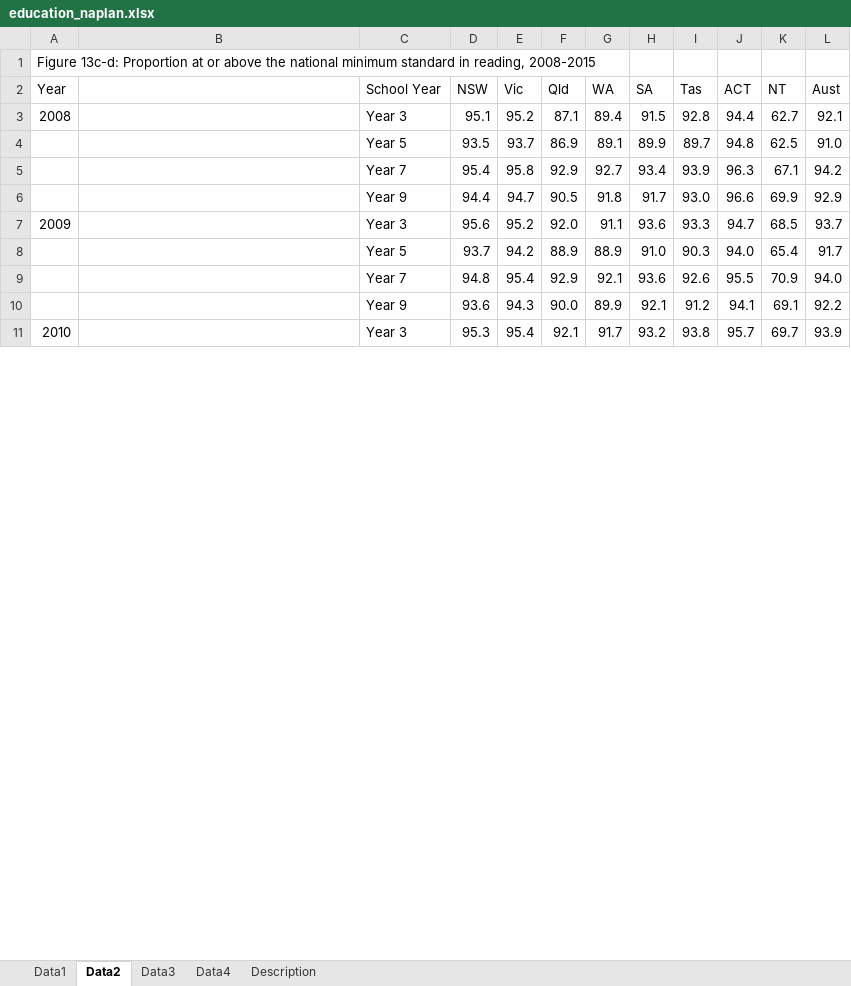
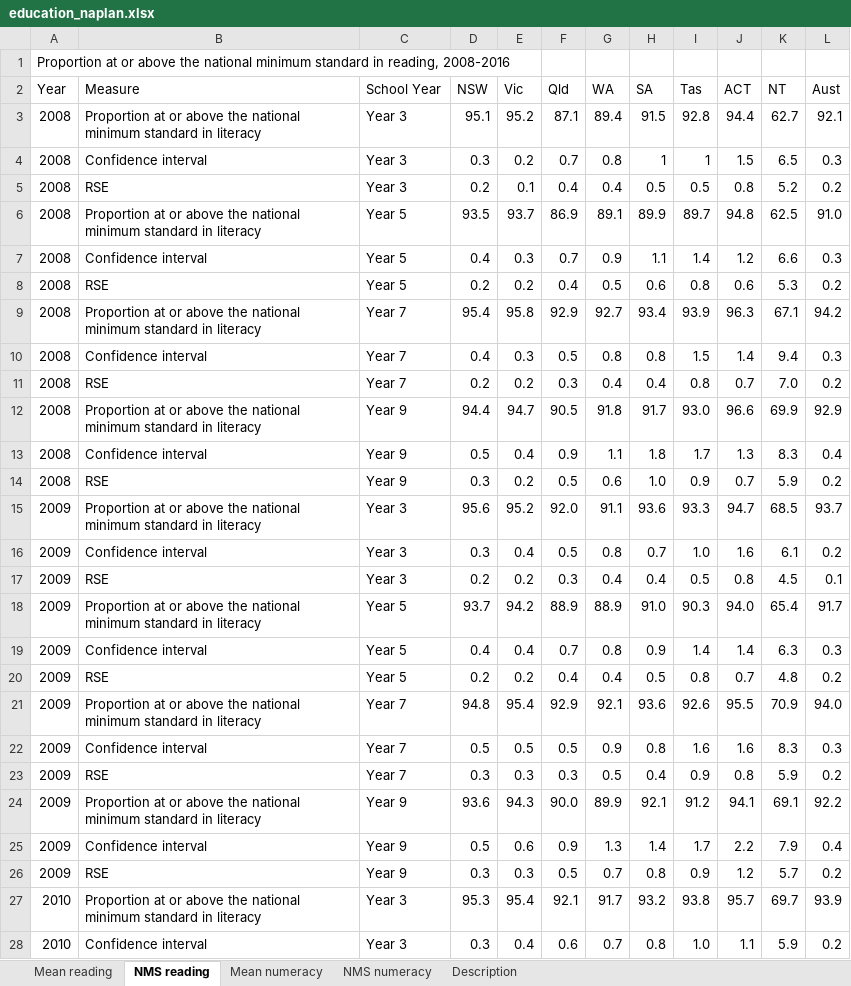
Before and after one commit to NICTA/openboard, an Excel workbook: dashboard_loader/education_naplan_uploader/education_naplan.xlsx, sheet NMS reading, drawn as a sheet; only a part is shown; values as stored, in another font and other column widths than the file's, no borders; addresses are those after the commit; the diff covers the shown part only; the diff names each change by its address in the sheet, - before the commit and + after, or states it on an @@ line.

```diff
--- a/dashboard_loader/education_naplan_uploader/education_naplan.xlsx (sheet NMS reading)
+++ b/dashboard_loader/education_naplan_uploader/education_naplan.xlsx (sheet NMS reading)
-sheet tab: Data1
+sheet tab: Mean reading
-sheet tab: Data2
+sheet tab: NMS reading
-sheet tab: Data3
+sheet tab: Mean numeracy
-sheet tab: Data4
+sheet tab: NMS numeracy
-A1 (Year): Figure 13c-d: Proportion at or above the national minimum standard in reading, 2008-2015
+A1 (Year): Proportion at or above the national minimum standard in reading, 2008-2016
-B2: (empty)
+B2: Measure
-B3 (Measure): (empty)
+B3 (Measure): Proportion at or above the national minimum standard in literacy
+row 4: 2008 | Confidence interval | Year 3 | 0.3 | 0.2 | 0.7 | 0.8 | 1 | 1 | 1.5 | 6.5 | 0.3
+row 5: 2008 | RSE | Year 3 | 0.2 | 0.1 | 0.4 | 0.4 | 0.5 | 0.5 | 0.8 | 5.2 | 0.2
-A6 (Year): (empty)
+A6 (Year): 2008
-B6 (Measure): (empty)
+B6 (Measure): Proportion at or above the national minimum standard in literacy
+row 7: 2008 | Confidence interval | Year 5 | 0.4 | 0.3 | 0.7 | 0.9 | 1.1 | 1.4 | 1.2 | 6.6 | 0.3
+row 8: 2008 | RSE | Year 5 | 0.2 | 0.2 | 0.4 | 0.5 | 0.6 | 0.8 | 0.6 | 5.3 | 0.2
-A9 (Year): (empty)
+A9 (Year): 2008
-B9 (Measure): (empty)
+B9 (Measure): Proportion at or above the national minimum standard in literacy
+row 10: 2008 | Confidence interval | Year 7 | 0.4 | 0.3 | 0.5 | 0.8 | 0.8 | 1.5 | 1.4 | 9.4 | 0.3
+row 11: 2008 | RSE | Year 7 | 0.2 | 0.2 | 0.3 | 0.4 | 0.4 | 0.8 | 0.7 | 7.0 | 0.2
-A12 (Year): (empty)
+A12 (Year): 2008
-B12 (Measure): (empty)
+B12 (Measure): Proportion at or above the national minimum standard in literacy
+row 13: 2008 | Confidence interval | Year 9 | 0.5 | 0.4 | 0.9 | 1.1 | 1.8 | 1.7 | 1.3 | 8.3 | 0.4
+row 14: 2008 | RSE | Year 9 | 0.3 | 0.2 | 0.5 | 0.6 | 1.0 | 0.9 | 0.7 | 5.9 | 0.2
-B15 (Measure): (empty)
+B15 (Measure): Proportion at or above the national minimum standard in literacy
+row 16: 2009 | Confidence interval | Year 3 | 0.3 | 0.4 | 0.5 | 0.8 | 0.7 | 1.0 | 1.6 | 6.1 | 0.2
+row 17: 2009 | RSE | Year 3 | 0.2 | 0.2 | 0.3 | 0.4 | 0.4 | 0.5 | 0.8 | 4.5 | 0.1
-A18 (Year): (empty)
+A18 (Year): 2009
-B18 (Measure): (empty)
+B18 (Measure): Proportion at or above the national minimum standard in literacy
+row 19: 2009 | Confidence interval | Year 5 | 0.4 | 0.4 | 0.7 | 0.8 | 0.9 | 1.4 | 1.4 | 6.3 | 0.3
+row 20: 2009 | RSE | Year 5 | 0.2 | 0.2 | 0.4 | 0.4 | 0.5 | 0.8 | 0.7 | 4.8 | 0.2
-A21 (Year): (empty)
+A21 (Year): 2009
-B21 (Measure): (empty)
+B21 (Measure): Proportion at or above the national minimum standard in literacy
+row 22: 2009 | Confidence interval | Year 7 | 0.5 | 0.5 | 0.5 | 0.9 | 0.8 | 1.6 | 1.6 | 8.3 | 0.3
+row 23: 2009 | RSE | Year 7 | 0.3 | 0.3 | 0.3 | 0.5 | 0.4 | 0.9 | 0.8 | 5.9 | 0.2
-A24 (Year): (empty)
+A24 (Year): 2009
-B24 (Measure): (empty)
+B24 (Measure): Proportion at or above the national minimum standard in literacy
+row 25: 2009 | Confidence interval | Year 9 | 0.5 | 0.6 | 0.9 | 1.3 | 1.4 | 1.7 | 2.2 | 7.9 | 0.4
+row 26: 2009 | RSE | Year 9 | 0.3 | 0.3 | 0.5 | 0.7 | 0.8 | 0.9 | 1.2 | 5.7 | 0.2
-B27 (Measure): (empty)
+B27 (Measure): Proportion at or above the national minimum standard in literacy
+row 28: 2010 | Confidence interval | Year 3 | 0.3 | 0.4 | 0.6 | 0.7 | 0.8 | 1.0 | 1.1 | 5.9 | 0.2
```
Also changed, not shown: 59 added rows and 41 edited cells elsewhere in this sheet, sheet NMS numeracy, sheet Mean reading, sheet Mean numeracy, sheet Description, dashboard_loader/housing_rentalstress_uploader/housing_rentalstress.xlsx, 9 other files.
